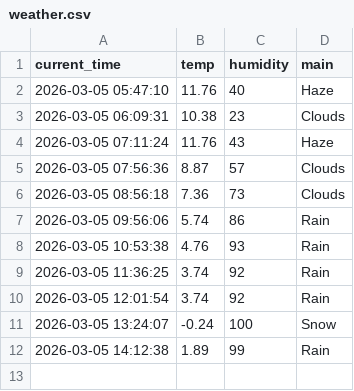
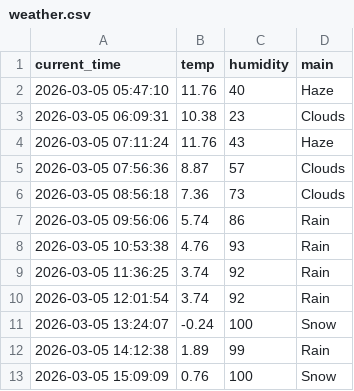
Before and after one commit to dla0257-sudo/weather_5m, a CSV file: weather.csv, drawn as a sheet; the diff names each change by its address in the sheet, - before the commit and + after, or states it on an @@ line.

```diff
--- a/weather.csv
+++ b/weather.csv
+row 13: 2026-03-05 15:09:09 | 0.76 | 100 | Snow
```
